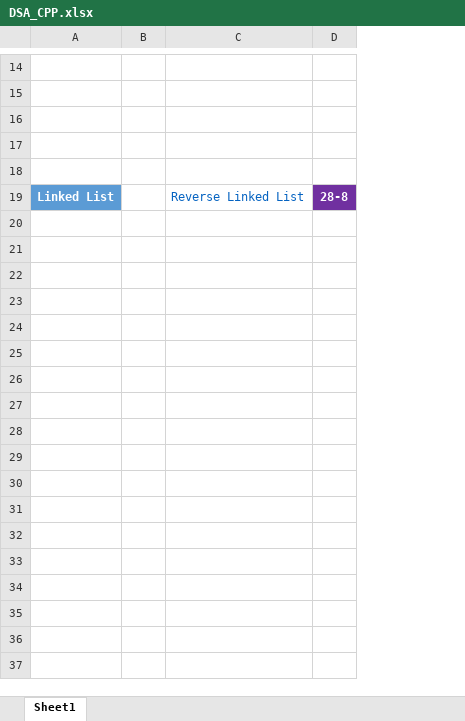
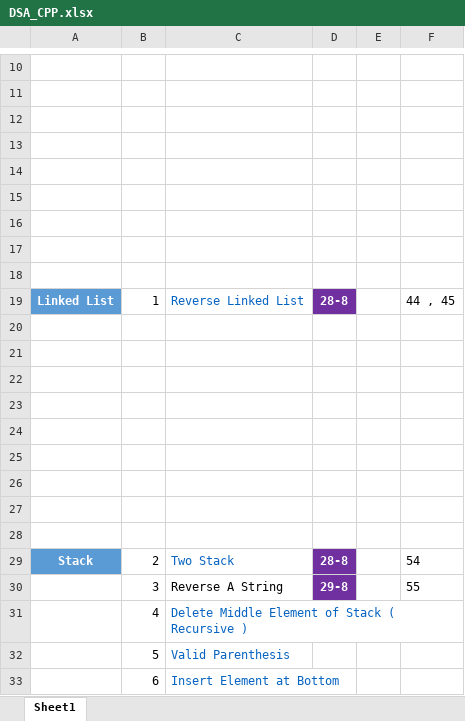
Before and after one commit to jayant413/DSA, an Excel workbook: CPP/DSA_CPP.xlsx, sheet Sheet1, drawn as a sheet; only a part is shown, gaps mark what is left out; values as stored, in another font and other column widths than the file's, no borders; removed rows and columns are numbered as before the commit, all else as after; the diff covers the shown part only; the diff names each change by its address in the sheet, - before the commit and + after, or states it on an @@ line.

```diff
--- a/CPP/DSA_CPP.xlsx (sheet Sheet1)
+++ b/CPP/DSA_CPP.xlsx (sheet Sheet1)
-column B, empty
+column B, row 19: 1
+column E, empty
+column F, row 19: 44 , 45
+row 15: (empty)
+row 16: (empty)
+row 17: (empty)
+row 18: (empty)
+row 20: (empty)
+row 21: (empty)
+row 22: (empty)
+row 23: (empty)
+row 24: (empty)
+row 25: (empty)
+row 26: (empty)
+row 27: (empty)
+row 28: (empty)
+row 29: Stack | 2 | Two Stack | 28-8 |  | 54
+row 30:  | 3 | Reverse A String | 29-8 |  | 55
+row 31:  | 4 | Delete Middle Element of Stack ( Recursive )
+row 32:  | 5 | Valid Parenthesis
+row 33:  | 6 | Insert Element at Bottom
```
Also changed, not shown: 4 removed rows elsewhere in this sheet, 9 other files.
